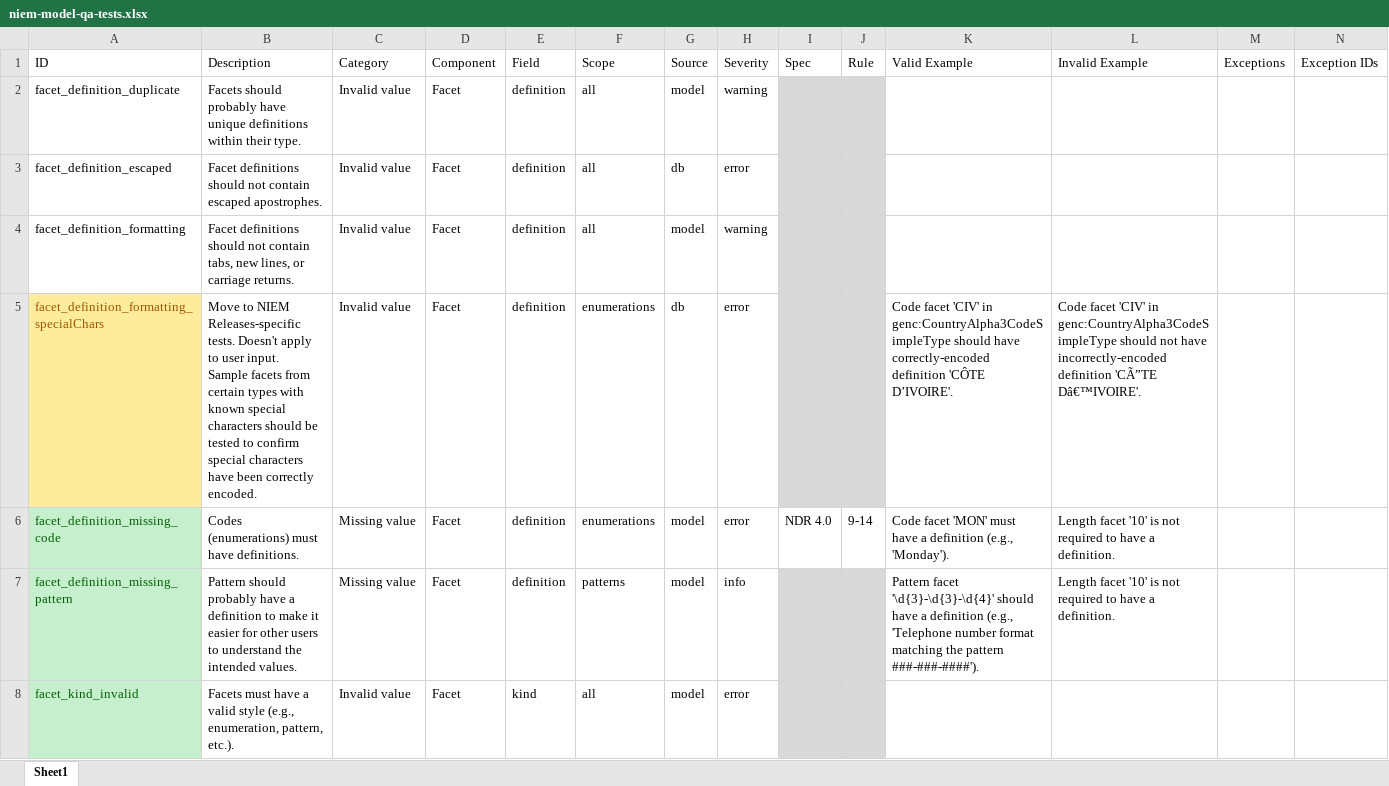
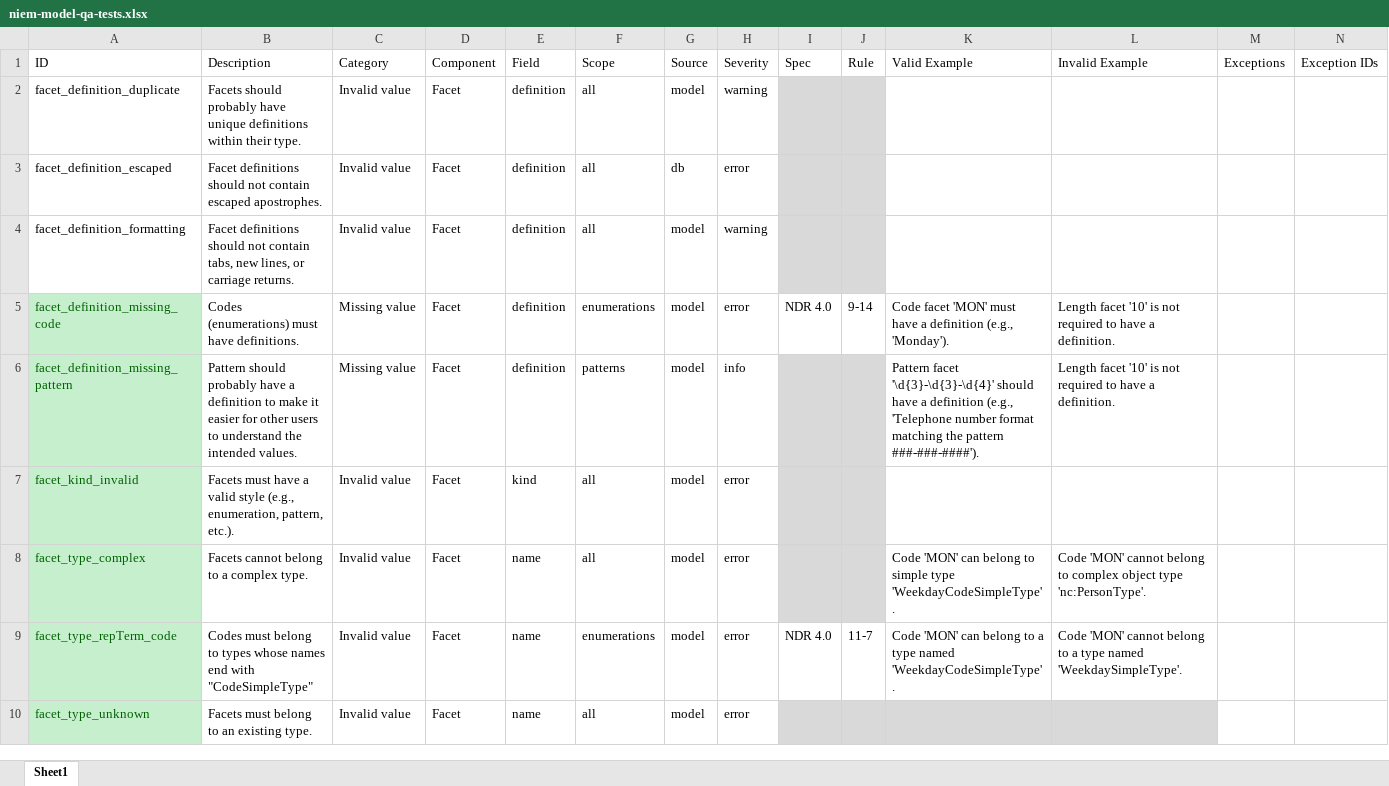
Before and after one commit to cdmgtri/niem-model-qa, an Excel workbook: niem-model-qa-tests.xlsx, sheet Sheet1, drawn as a sheet; only a part is shown; the shorter side is filled out with more unchanged rows; values as stored, in another font and other column widths than the file's, no borders; conditional formats and table styles not drawn; rows hold the shown columns only; ↵ is a line break in a cell; the diff names each change by its address in the sheet, - before the commit and + after, or states it on an @@ line.

Commit message:
Removed 5.0 check for special character encoding

```diff
--- a/niem-model-qa-tests.xlsx (sheet Sheet1)
+++ b/niem-model-qa-tests.xlsx (sheet Sheet1)
-row 5: facet_definition_formatting_specialChars | Move to NIEM Releases-specific tests. Doesn't apply to user input. ↵ Sample facets from certain types with known special characters should be tested to confirm special characters have been correctly encoded. | Invalid value | Facet | definition | enumerations | db | error |  |  | Code facet 'CIV' in genc:CountryAlpha3CodeSimpleType should have correctly-encoded definition 'CÔTE D’IVOIRE'. | Code facet 'CIV' in genc:CountryAlpha3CodeSimpleType should not have incorrectly-encoded definition 'CÃ”TE Dâ€™IVOIRE'.
```
Also changed, not shown: 1 other file.
